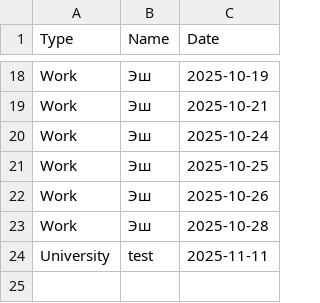
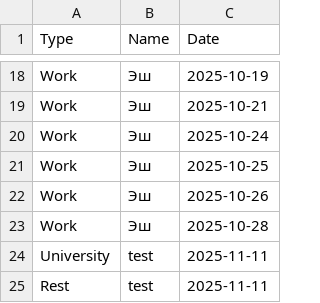
Before and after one commit to richhouse-65/HR_Watch_This, a CSV file: francis_events.csv, drawn as a sheet; only a part is shown, gaps mark what is left out; the diff names each change by its address in the sheet, - before the commit and + after, or states it on an @@ line.

Commit message:
Auto-sync from PC: 2025-10-14 19:32:29

```diff
--- a/francis_events.csv
+++ b/francis_events.csv
+row 25: Rest | test | 2025-11-11
```
